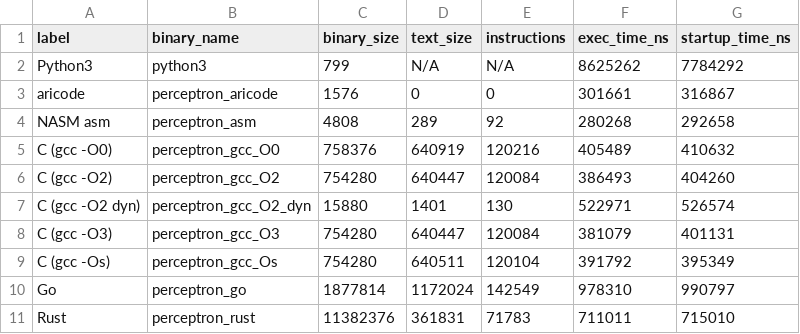
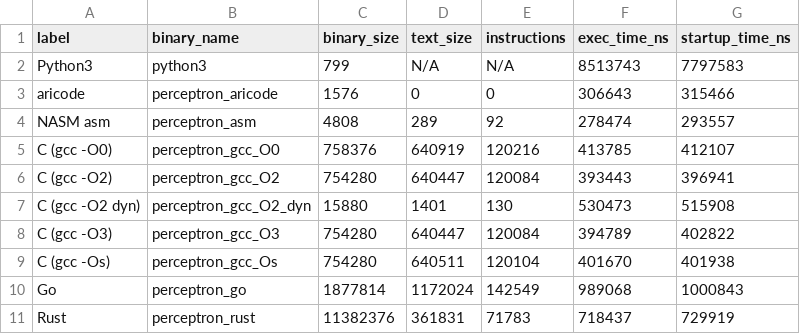
Before and after one commit to Lynx-Boss/aricode, a CSV file: aricode/sparring/results/12_perceptron.csv, drawn as a sheet.

```diff
--- a/aricode/sparring/results/12_perceptron.csv
+++ b/aricode/sparring/results/12_perceptron.csv
@@ -1,11 +1,11 @@
 label,binary_name,binary_size,text_size,instructions,exec_time_ns,startup_time_ns
-Python3,python3,799,N/A,N/A,8625262,7784292
-aricode,perceptron_aricode,1576,0,0,301661,316867
-NASM asm,perceptron_asm,4808,289,92,280268,292658
-C (gcc -O0),perceptron_gcc_O0,758376,640919,120216,405489,410632
-C (gcc -O2),perceptron_gcc_O2,754280,640447,120084,386493,404260
-C (gcc -O2 dyn),perceptron_gcc_O2_dyn,15880,1401,130,522971,526574
-C (gcc -O3),perceptron_gcc_O3,754280,640447,120084,381079,401131
-C (gcc -Os),perceptron_gcc_Os,754280,640511,120104,391792,395349
-Go,perceptron_go,1877814,1172024,142549,978310,990797
-Rust,perceptron_rust,11382376,361831,71783,711011,715010
+Python3,python3,799,N/A,N/A,8513743,7797583
+aricode,perceptron_aricode,1576,0,0,306643,315466
+NASM asm,perceptron_asm,4808,289,92,278474,293557
+C (gcc -O0),perceptron_gcc_O0,758376,640919,120216,413785,412107
+C (gcc -O2),perceptron_gcc_O2,754280,640447,120084,393443,396941
+C (gcc -O2 dyn),perceptron_gcc_O2_dyn,15880,1401,130,530473,515908
+C (gcc -O3),perceptron_gcc_O3,754280,640447,120084,394789,402822
+C (gcc -Os),perceptron_gcc_Os,754280,640511,120104,401670,401938
+Go,perceptron_go,1877814,1172024,142549,989068,1000843
+Rust,perceptron_rust,11382376,361831,71783,718437,729919
```
Also changed, not shown: aricode/sparring/results/01_add.csv, aricode/sparring/results/02_fib.csv, 26 other files.
